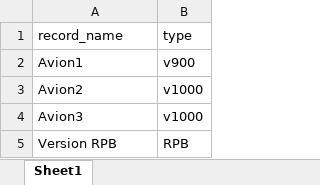
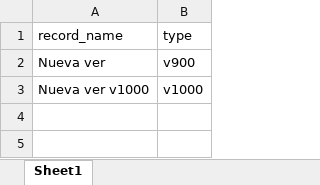
Before and after one commit to luisguareschi/DIGITALIZACION_DE_CALIDAD, an Excel workbook: Created_records.xlsx, sheet Sheet1, drawn as a sheet; values as stored, in another font and other column widths than the file's, no borders; the diff names each change by its address in the sheet, - before the commit and + after, or states it on an @@ line.

```diff
--- a/Created_records.xlsx (sheet Sheet1)
+++ b/Created_records.xlsx (sheet Sheet1)
-A2 (record_name): Avion1
+A2 (record_name): Nueva ver
-A3 (record_name): Avion2
+A3 (record_name): Nueva ver v1000
-row 4: Avion3 | v1000
-row 5: Version RPB | RPB
```
Also changed, not shown: 8 other files.
